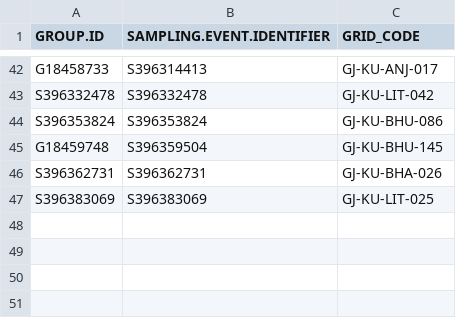
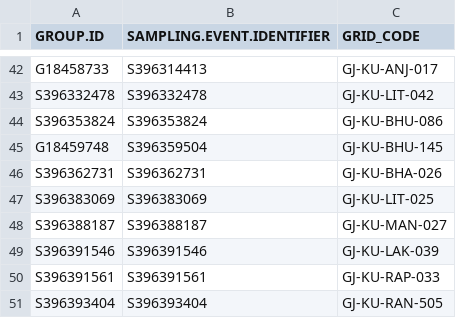
Before and after one commit to birdcountindia/pmc-dashboard, a CSV file: years/2026/protocol/checklist_grid_map.csv, drawn as a sheet; only a part is shown, gaps mark what is left out; the diff names each change by its address in the sheet, - before the commit and + after, or states it on an @@ line.

```diff
--- a/years/2026/protocol/checklist_grid_map.csv
+++ b/years/2026/protocol/checklist_grid_map.csv
+row 48: S396388187 | S396388187 | GJ-KU-MAN-027
+row 49: S396391546 | S396391546 | GJ-KU-LAK-039
+row 50: S396391561 | S396391561 | GJ-KU-RAP-033
+row 51: S396393404 | S396393404 | GJ-KU-RAN-505
```
Also changed, not shown: years/2026/checklist_grid_map.csv, years/2026/nonprotocol/checklist_grid_map.csv, 33 other files.
